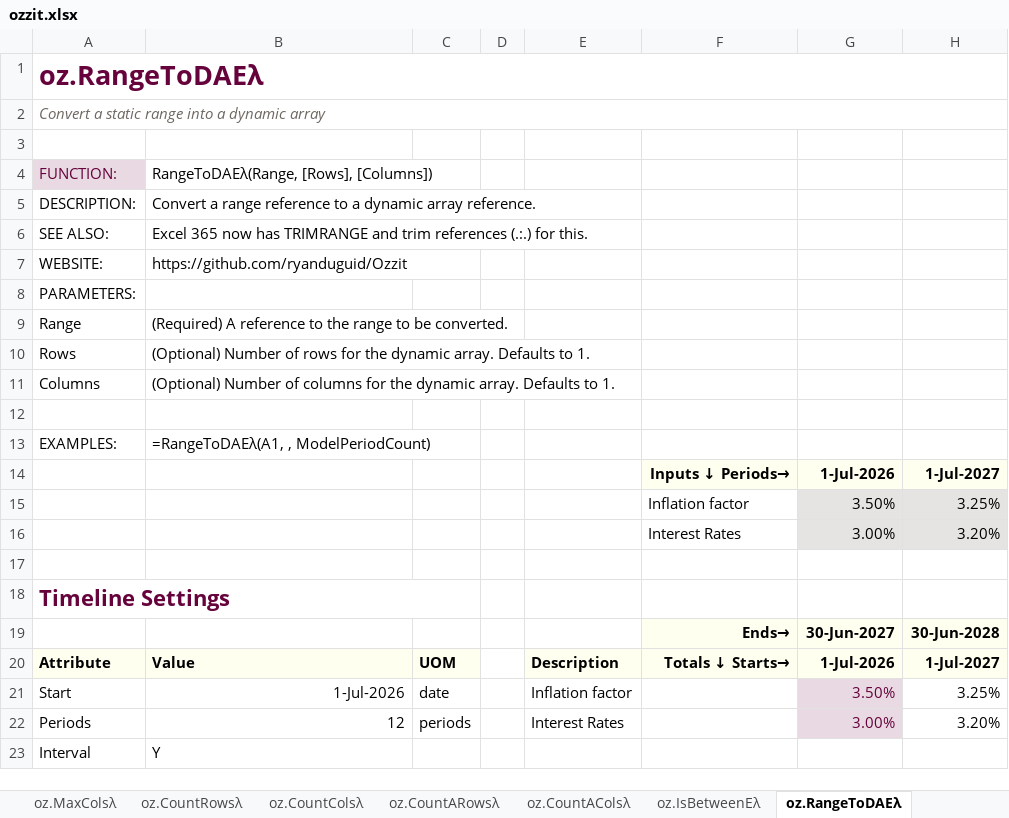
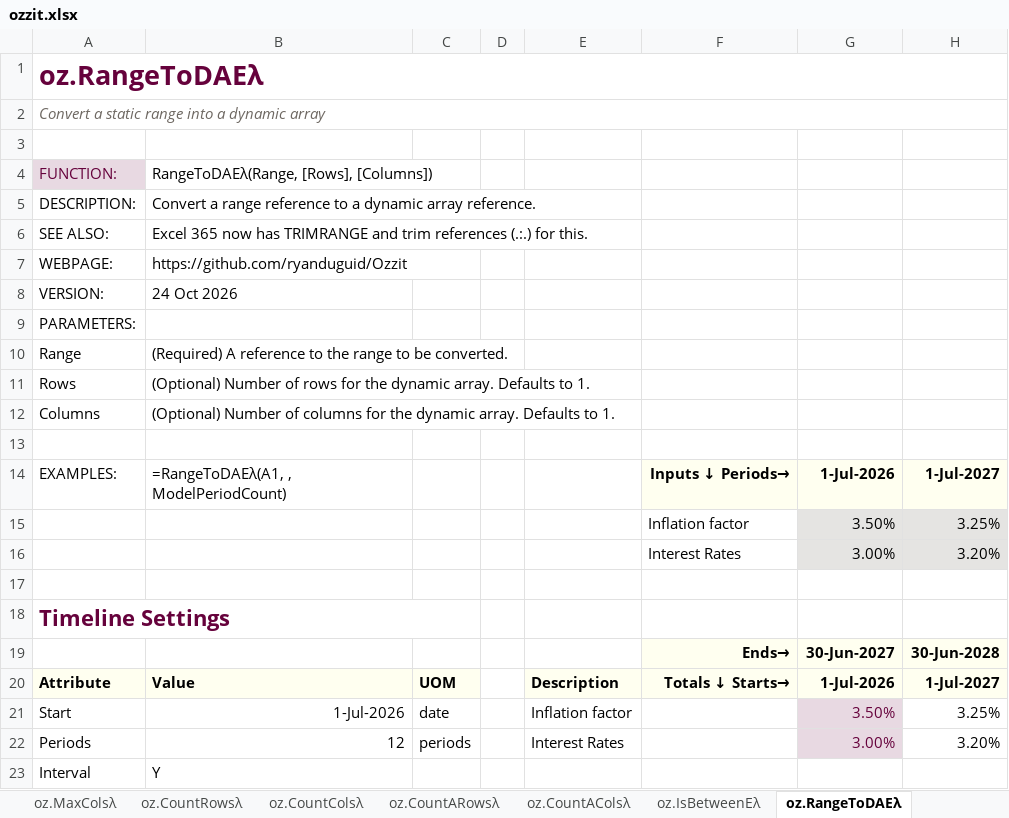
Before and after one commit to ryanduguid/Ozzit, an Excel workbook: ozzit.xlsx, sheet oz.RangeToDAEλ, drawn as a sheet; only a part is shown; values as stored, in another font and other column widths than the file's, no borders; charts and pictures not drawn; removed rows and columns are numbered as before the commit, all else as after; rows hold the shown columns only; the diff names each change by its address in the sheet, - before the commit and + after, or states it on an @@ line.

```diff
--- a/ozzit.xlsx (sheet oz.RangeToDAEλ)
+++ b/ozzit.xlsx (sheet oz.RangeToDAEλ)
-A7: WEBSITE:
+A7: WEBPAGE:
+row 8: VERSION: | 24 Oct 2026
-row 13: EXAMPLES: | =RangeToDAEλ(A1, , ModelPeriodCount)
-A14: (empty)
+A14: EXAMPLES:
-B14: (empty)
+B14: =RangeToDAEλ(A1, , ModelPeriodCount)
```
Also changed, not shown: sheet oz.IsOccurrenceDateλ, sheet oz.IsBetweenEλ, sheet oz.Timelineλ, sheet oz.CountDOWλ, sheet oz.OverLapDaysλ, sheet oz.Cumulativeλ, 12 more sheets, 18 other files.
